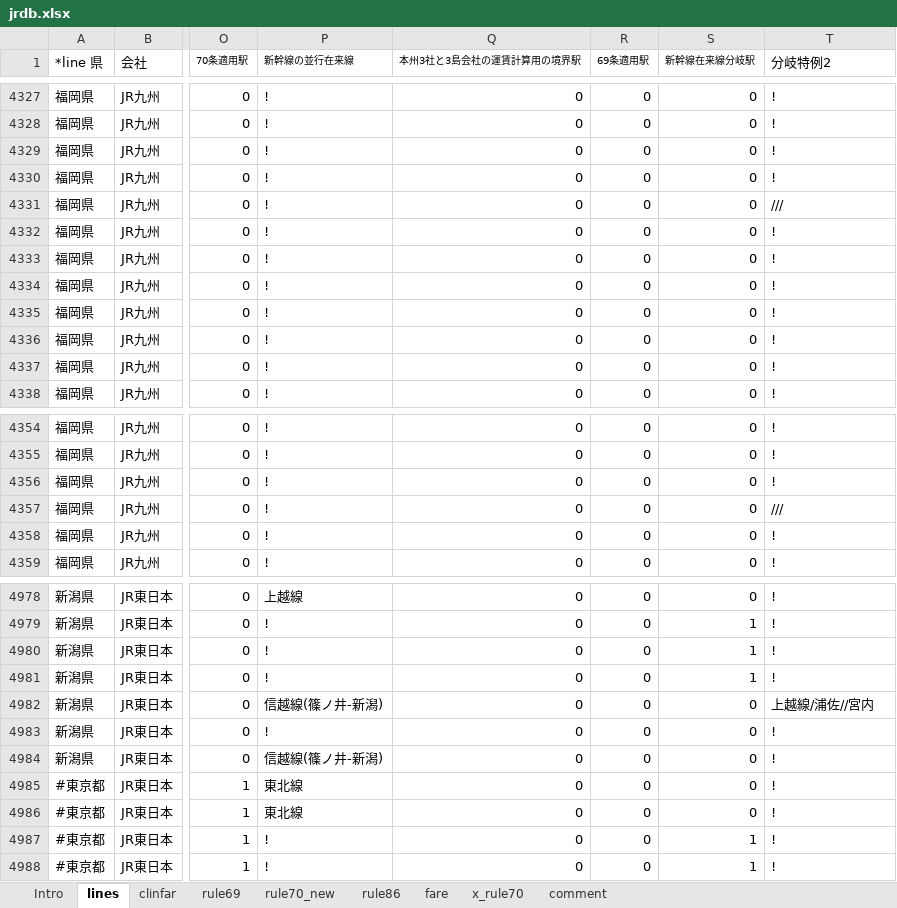
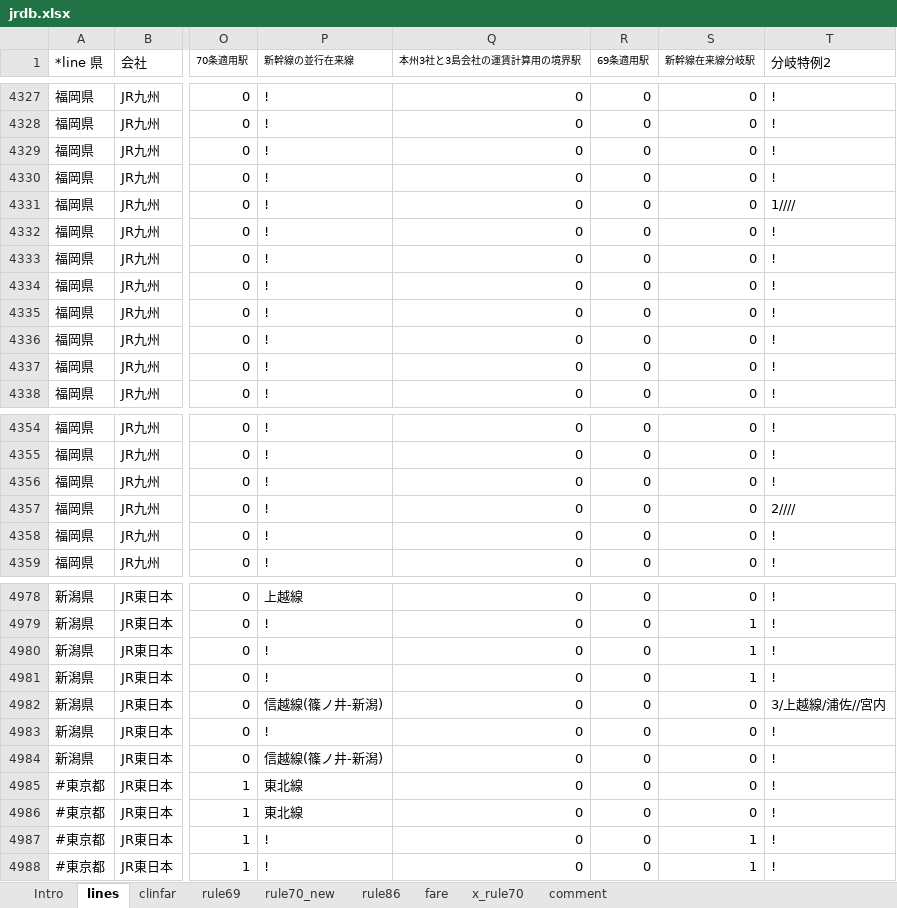
Before and after one commit to farert/farert, an Excel workbook: db/jrdb.xlsx, sheet lines, drawn as a sheet; only a part is shown, gaps mark what is left out; values as stored, in another font and other column widths than the file's, no borders; the diff names each change by its address in the sheet, - before the commit and + after, or states it on an @@ line.

Commit message:
EXCEL DB,DBスクリプト,DB作成まで作成 C++プログラム残す（手付けず）

```diff
--- a/db/jrdb.xlsx (sheet lines)
+++ b/db/jrdb.xlsx (sheet lines)
-T4331 (分岐特例2): ///
+T4331 (分岐特例2): 1////
-T4357 (分岐特例2): ///
+T4357 (分岐特例2): 2////
-T4982 (分岐特例2): 上越線/浦佐//宮内
+T4982 (分岐特例2): 3/上越線/浦佐//宮内
```
Also changed, not shown: sheet Intro, 6 other files.
